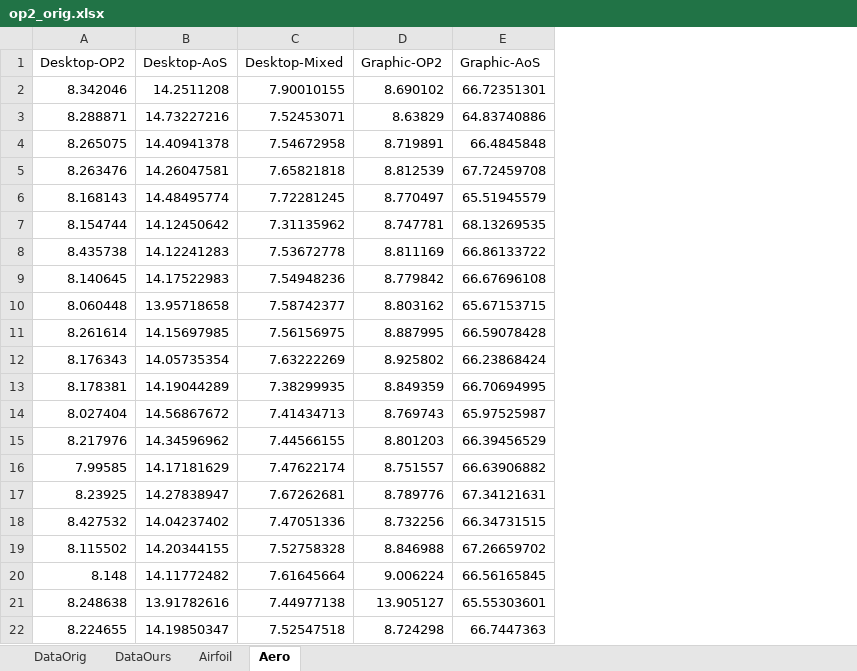
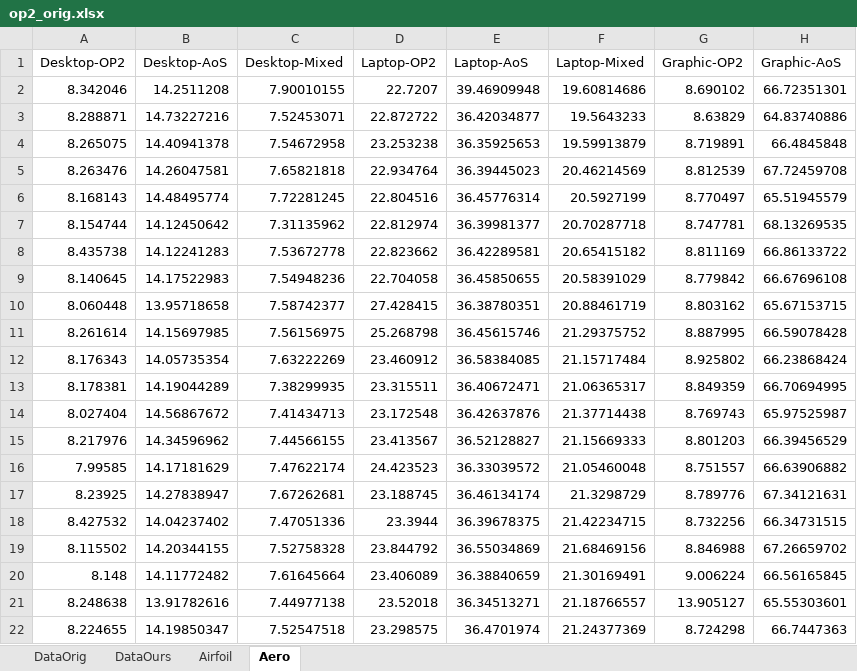
Before and after one commit to octurion/ecoop-artifact, an Excel workbook: op2reimpl/results/op2_orig.xlsx, sheet Aero, drawn as a sheet; only a part is shown; values as stored, in another font and other column widths than the file's, no borders; table styles not drawn; the diff names each change by its address in the sheet, - before the commit and + after, or states it on an @@ line.

```diff
--- a/op2reimpl/results/op2_orig.xlsx (sheet Aero)
+++ b/op2reimpl/results/op2_orig.xlsx (sheet Aero)
+column D (Laptop-OP2), rows 2-22: 22.7207 | 22.872722 | 23.253238 | 22.934764 | 22.804516 | 22.812974 | 22.823662 | 22.704058 | 27.428415 | 25.268798 | 23.460912 | 23.315511 | 23.172548 | 23.413567 | 24.423523 | 23.188745 | 23.3944 | 23.844792 | 23.406089 | 23.52018 | 23.298575
+column E (Laptop-AoS), rows 2-22: 39.46909948 | 36.42034877 | 36.35925653 | 36.39445023 | 36.45776314 | 36.39981377 | 36.42289581 | 36.45850655 | 36.38780351 | 36.45615746 | 36.58384085 | 36.40672471 | 36.42637876 | 36.52128827 | 36.33039572 | 36.46134174 | 36.39678375 | 36.55034869 | 36.38840659 | 36.34513271 | 36.4701974
+column F (Laptop-Mixed), rows 2-22: 19.60814686 | 19.5643233 | 19.59913879 | 20.46214569 | 20.5927199 | 20.70287718 | 20.65415182 | 20.58391029 | 20.88461719 | 21.29375752 | 21.15717484 | 21.06365317 | 21.37714438 | 21.15669333 | 21.05460048 | 21.3298729 | 21.42234715 | 21.68469156 | 21.30169491 | 21.18766557 | 21.24377369
```
Also changed, not shown: sheet DataOurs, sheet DataOrig, sheet Airfoil, 1 other file.
